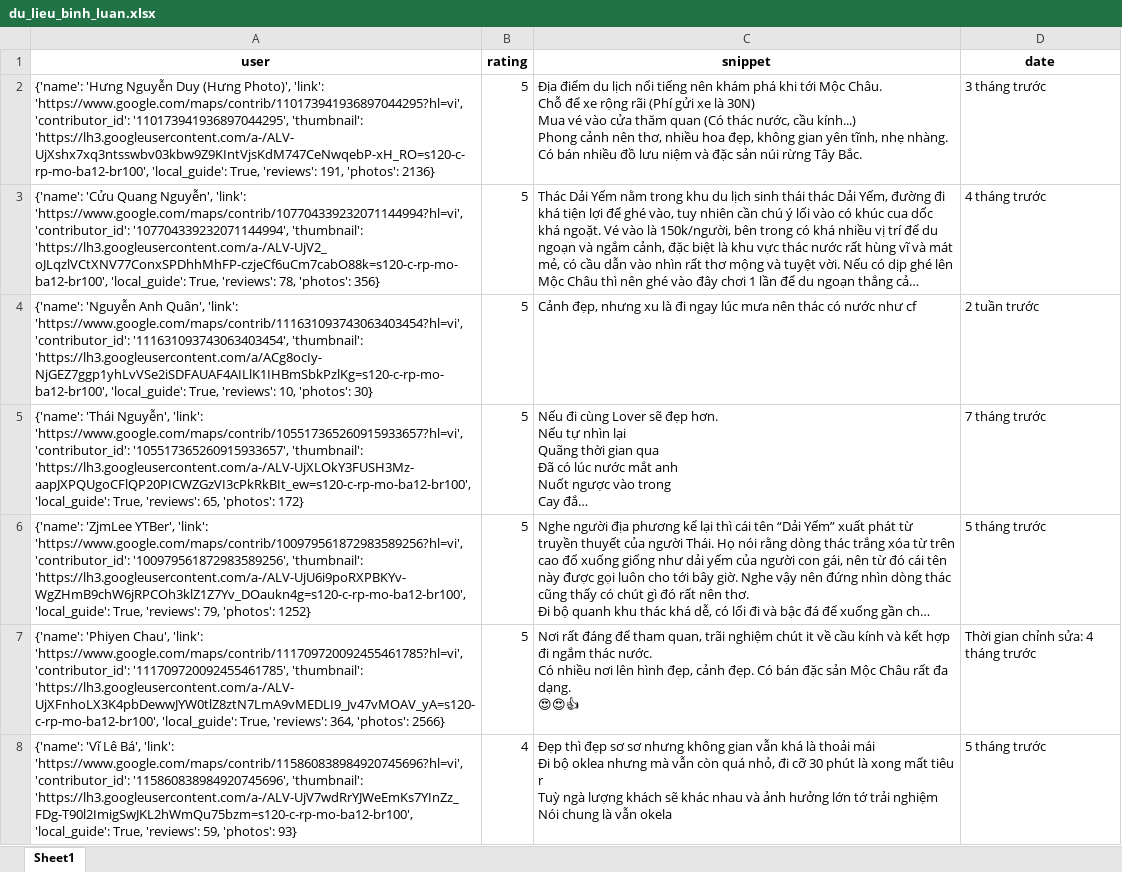
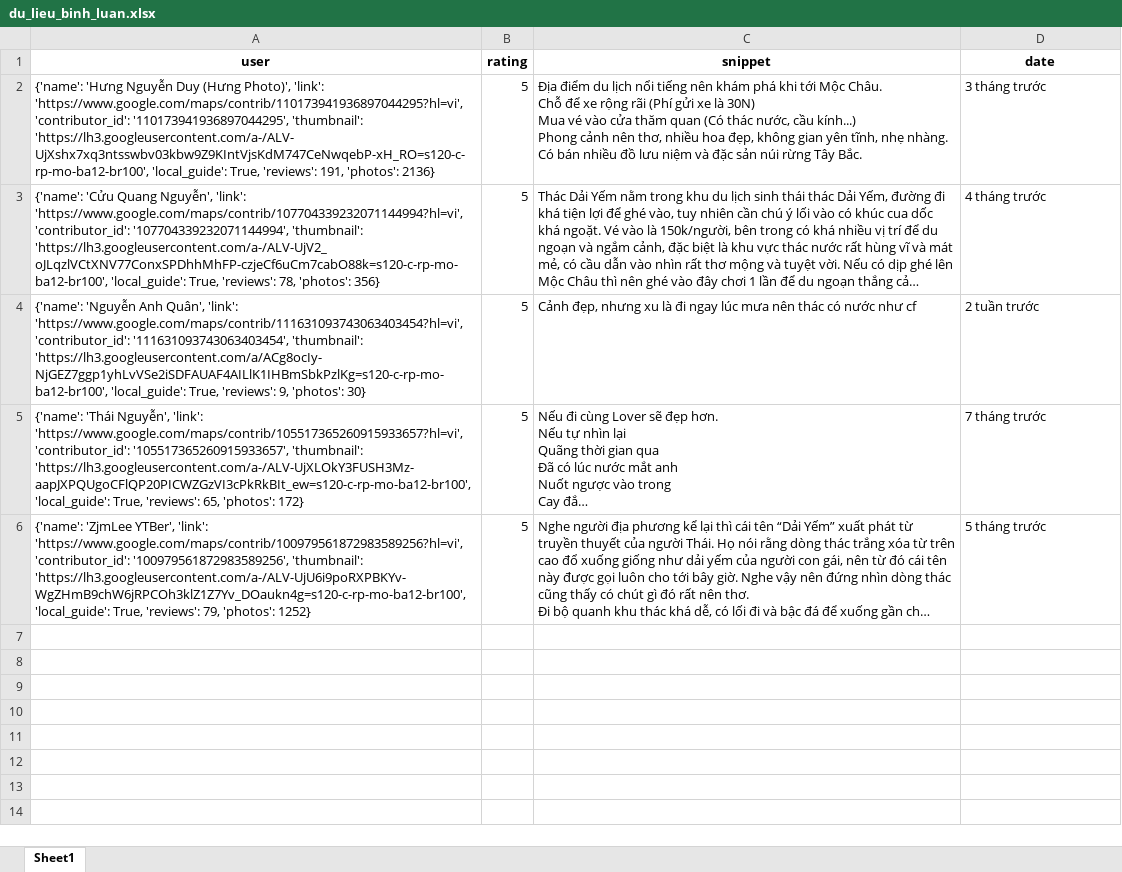
Before and after one commit to askjhfmlsrhgnojsfbg/main.py, an Excel workbook: du_lieu_binh_luan.xlsx, sheet Sheet1, drawn as a sheet; only a part is shown; long unchanged cells end in …; values as stored, in another font and other column widths than the file's, no borders; ↵ is a line break in a cell; the diff covers the shown part only; the diff names each change by its address in the sheet, - before the commit and + after, or states it on an @@ line.

```diff
--- a/du_lieu_binh_luan.xlsx (sheet Sheet1)
+++ b/du_lieu_binh_luan.xlsx (sheet Sheet1)
-A4 (user): …True, 'reviews': 10, 'photos': 30}
+A4 (user): …True, 'reviews': 9, 'photos': 30}
-row 7: {'name': 'Phiyen Chau', 'link': 'https://www.google.com/maps/contrib/111709720092455461785?hl=vi', 'contributor_id': '111709720092455461785', 'thumbnail': 'https://lh3.googleusercontent.com/a-/ALV-UjXFnhoLX3K4pbDewwJYW0tlZ8ztN7LmA9vMEDLI9_Jv47vMOAV_yA=s120-c-rp-mo-ba12-br100', 'local_guide': True, 'reviews': 364, 'photos': 2566} | 5 | Nơi rất đáng để tham quan, trãi nghiệm chút it về cầu kính và kết hợp đi ngắm thác nước. ↵ Có nhiều nơi lên hình đẹp, cảnh đẹp. Có bán đặc sản Mộc Châu rất đa dạng. ↵ 😍😍👍 | Thời gian chỉnh sửa: 4 tháng trước
-row 8: {'name': 'Vĩ Lê Bá', 'link': 'https://www.google.com/maps/contrib/115860838984920745696?hl=vi', 'contributor_id': '115860838984920745696', 'thumbnail': 'https://lh3.googleusercontent.com/a-/ALV-UjV7wdRrYJWeEmKs7YInZz_FDg-T90l2ImigSwJKL2hWmQu75bzm=s120-c-rp-mo-ba12-br100', 'local_guide': True, 'reviews': 59, 'photos': 93} | 4 | Đẹp thì đẹp sơ sơ nhưng không gian vẫn khá là thoải mái ↵ Đi bộ oklea nhưng mà vẫn còn quá nhỏ, đi cỡ 30 phút là xong mất tiêu r ↵ Tuỳ ngà lượng khách sẽ khác nhau và ảnh hưởng lớn tớ trải nghiệm ↵ Nói chung là vẫn okela | 5 tháng trước
```
Also changed, not shown: 41 removed rows elsewhere in this sheet.
